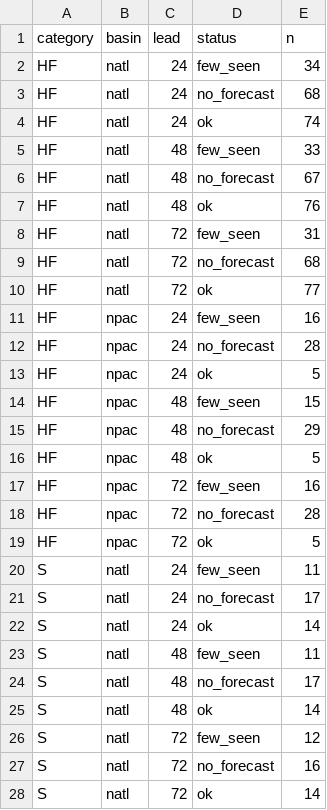
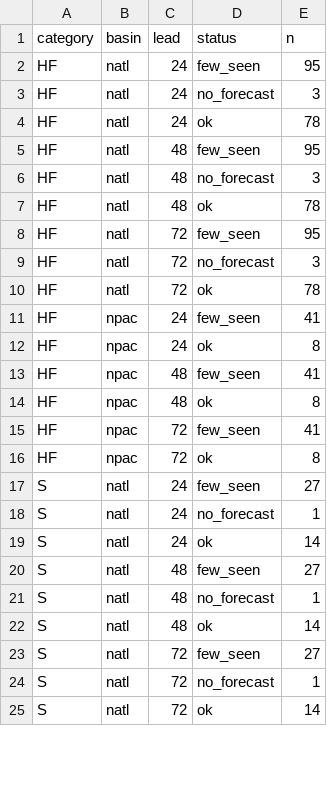
Before and after one commit to jkrek17/marine-research, a CSV file: studies/2026-10-17-core-ceiling/status.csv, drawn as a sheet; only a part is shown; the diff covers the shown part only.

```diff
--- a/studies/2026-10-17-core-ceiling/status.csv
+++ b/studies/2026-10-17-core-ceiling/status.csv
@@ -1,28 +1,25 @@
 category,basin,lead,status,n
-HF,natl,24,few_seen,34
-HF,natl,24,no_forecast,68
-HF,natl,24,ok,74
-HF,natl,48,few_seen,33
-HF,natl,48,no_forecast,67
-HF,natl,48,ok,76
-HF,natl,72,few_seen,31
-HF,natl,72,no_forecast,68
-HF,natl,72,ok,77
-HF,npac,24,few_seen,16
-HF,npac,24,no_forecast,28
-HF,npac,24,ok,5
-HF,npac,48,few_seen,15
-HF,npac,48,no_forecast,29
-HF,npac,48,ok,5
-HF,npac,72,few_seen,16
-HF,npac,72,no_forecast,28
-HF,npac,72,ok,5
-S,natl,24,few_seen,11
-S,natl,24,no_forecast,17
+HF,natl,24,few_seen,95
+HF,natl,24,no_forecast,3
+HF,natl,24,ok,78
+HF,natl,48,few_seen,95
+HF,natl,48,no_forecast,3
+HF,natl,48,ok,78
+HF,natl,72,few_seen,95
+HF,natl,72,no_forecast,3
+HF,natl,72,ok,78
+HF,npac,24,few_seen,41
+HF,npac,24,ok,8
+HF,npac,48,few_seen,41
+HF,npac,48,ok,8
+HF,npac,72,few_seen,41
+HF,npac,72,ok,8
+S,natl,24,few_seen,27
+S,natl,24,no_forecast,1
 S,natl,24,ok,14
-S,natl,48,few_seen,11
-S,natl,48,no_forecast,17
+S,natl,48,few_seen,27
+S,natl,48,no_forecast,1
 S,natl,48,ok,14
-S,natl,72,few_seen,12
-S,natl,72,no_forecast,16
+S,natl,72,few_seen,27
+S,natl,72,no_forecast,1
 S,natl,72,ok,14
```
Also changed, not shown: 3 removed rows and 3 edited cells elsewhere in this file, studies/2026-10-17-core-ceiling/summary.csv, 7 other files.
